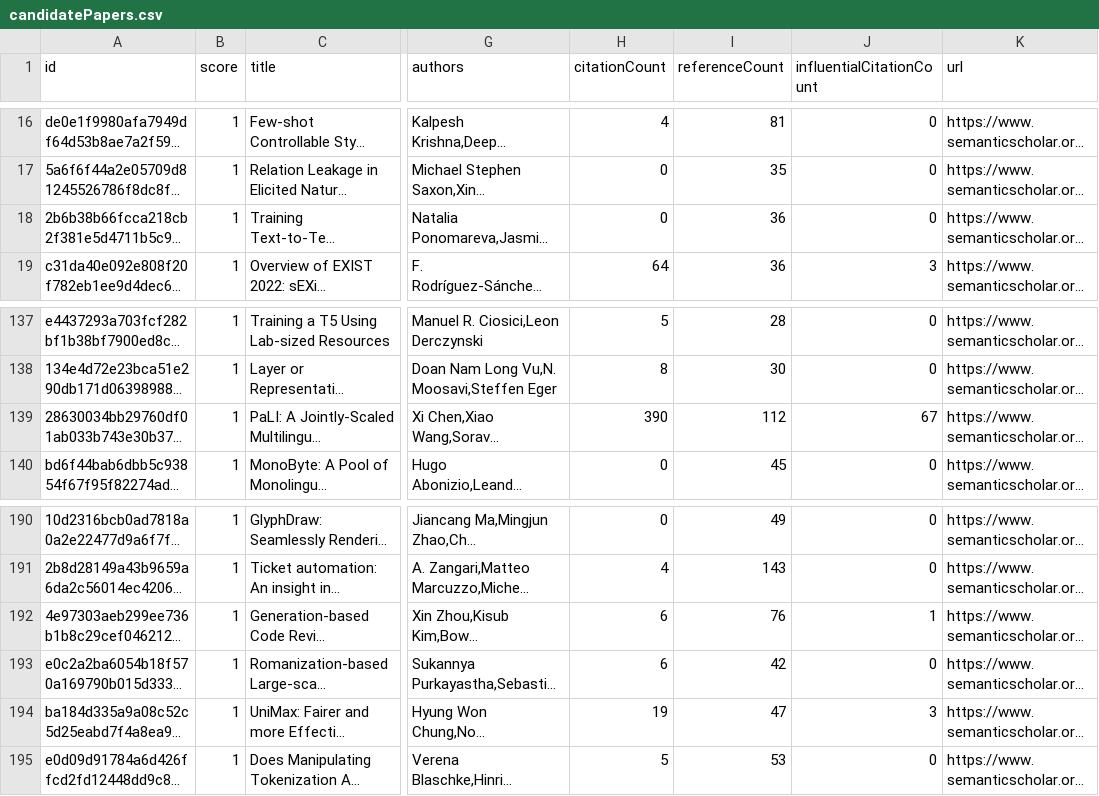
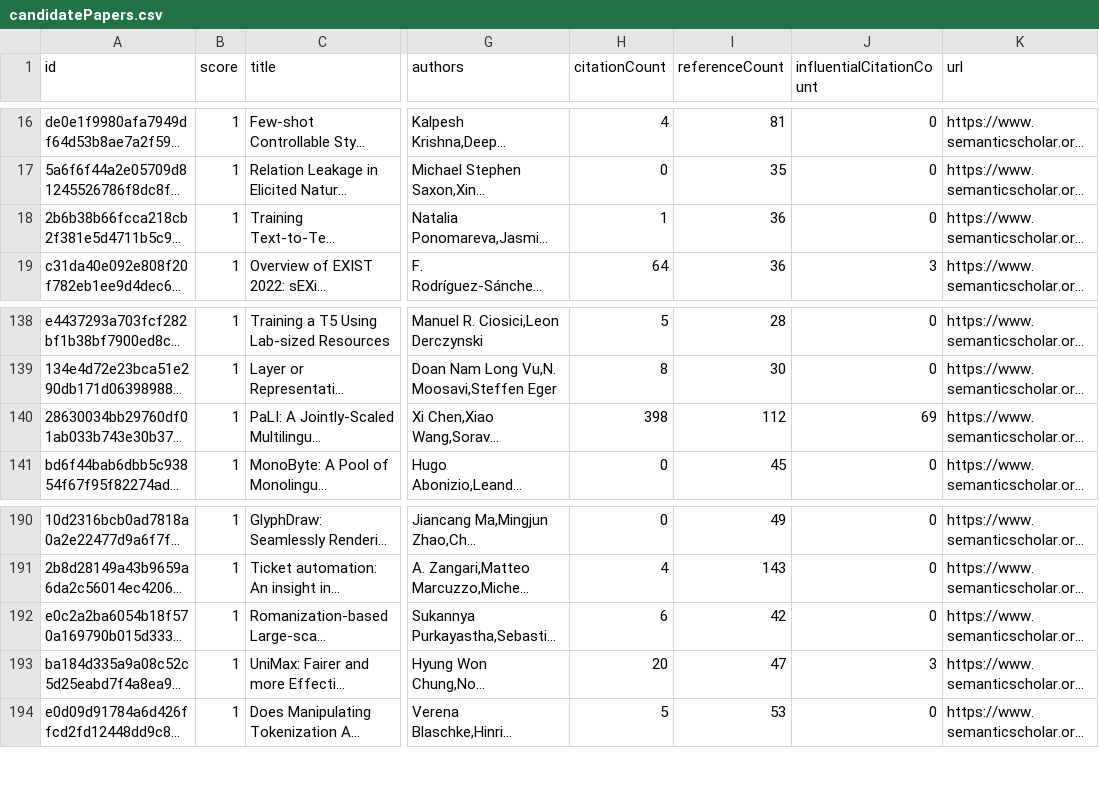
Before and after one commit to avi-jit/tokenization, a CSV file: data/candidatePapers.csv, drawn as a sheet; only a part is shown, gaps mark what is left out; long unchanged cells end in …; addresses are those after the commit; the diff covers the shown part only; the diff names each change by its address in the sheet, - before the commit and + after, or states it on an @@ line.

```diff
--- a/data/candidatePapers.csv
+++ b/data/candidatePapers.csv
-H18 (citationCount): 0
+H18 (citationCount): 1
-H140 (citationCount): 390
+H140 (citationCount): 398
-J140 (influentialCitationCount): 67
+J140 (influentialCitationCount): 69
@@ row 192 moved to row 185: 4e97303aeb299ee736b1b8c29cef046212690354 @@
-H193 (citationCount): 19
+H193 (citationCount): 20
```
Also changed, not shown: 3 added rows, 4 removed rows, 2 moved rows and 46 edited cells elsewhere in this file, 2 other files.
